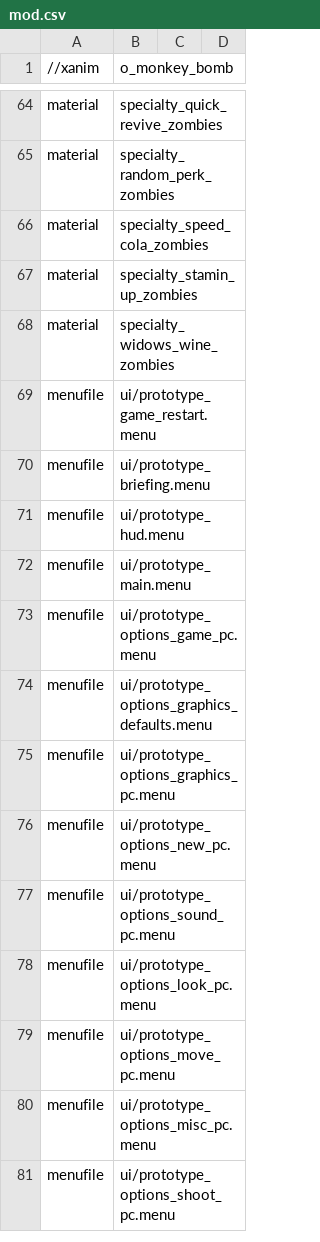
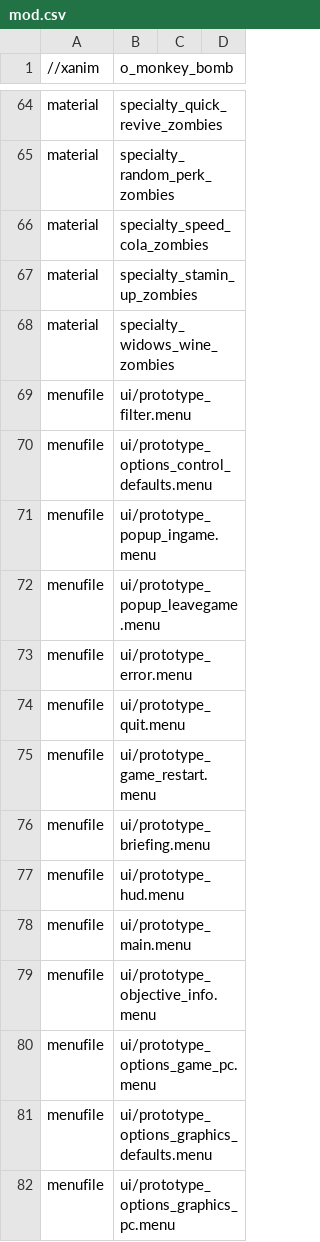
Before and after one commit to Keyware-Digital/NDU-Reloaded, a CSV file: mod.csv, drawn as a sheet; only a part is shown, gaps mark what is left out; the shorter side is filled out with more unchanged rows; the diff names each change by its address in the sheet, - before the commit and + after, or states it on an @@ line.

Commit message:
hide weapon hud only when death machine is active + menu fixes + remove round end reward

```diff
--- a/mod.csv
+++ b/mod.csv
+row 69: menufile | ui/prototype_filter.menu
+row 70: menufile | ui/prototype_options_control_defaults.menu
+row 71: menufile | ui/prototype_popup_ingame.menu
+row 72: menufile | ui/prototype_popup_leavegame.menu
+row 73: menufile | ui/prototype_error.menu
+row 74: menufile | ui/prototype_quit.menu
+row 79: menufile | ui/prototype_objective_info.menu
```
Also changed, not shown: 17 other files.
